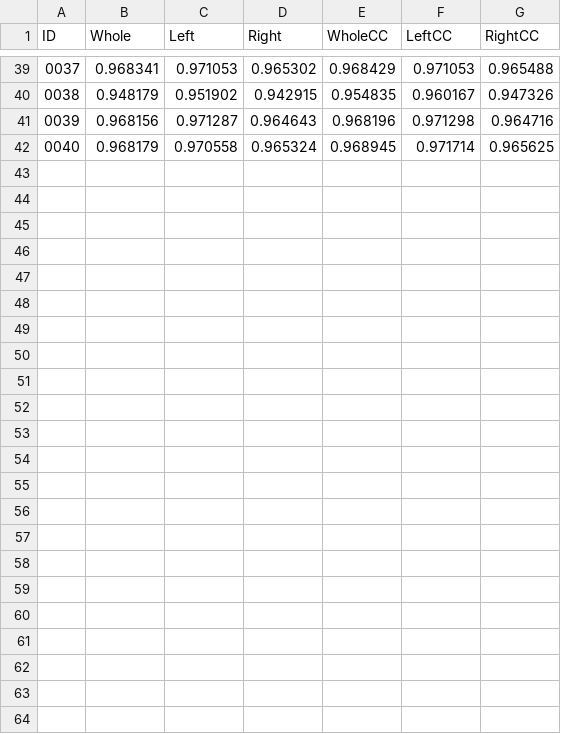
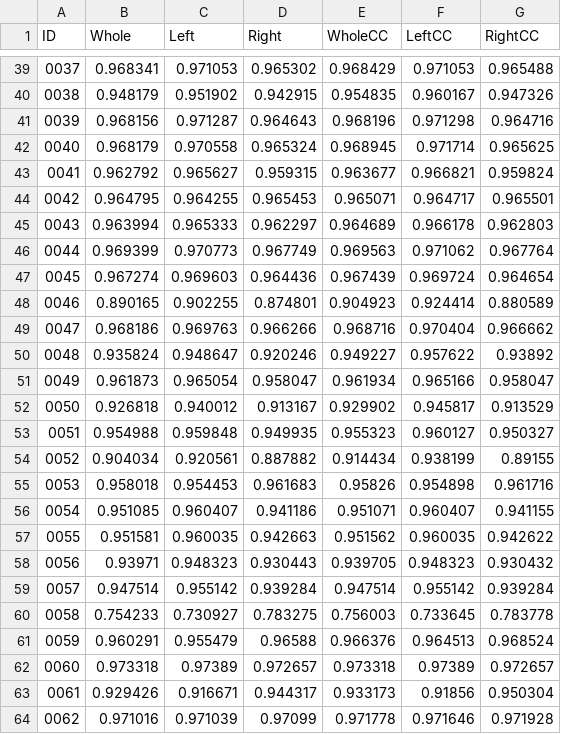
Before and after one commit to ntustison/DeepVentNet, a CSV file: Manuscript/diceProtonJlf.csv, drawn as a sheet; only a part is shown, gaps mark what is left out; the diff names each change by its address in the sheet, - before the commit and + after, or states it on an @@ line.

Commit message:
ENH:  Proton is done.

```diff
--- a/Manuscript/diceProtonJlf.csv
+++ b/Manuscript/diceProtonJlf.csv
+row 43: 0041 | 0.962792 | 0.965627 | 0.959315 | 0.963677 | 0.966821 | 0.959824
+row 44: 0042 | 0.964795 | 0.964255 | 0.965453 | 0.965071 | 0.964717 | 0.965501
+row 45: 0043 | 0.963994 | 0.965333 | 0.962297 | 0.964689 | 0.966178 | 0.962803
+row 46: 0044 | 0.969399 | 0.970773 | 0.967749 | 0.969563 | 0.971062 | 0.967764
+row 47: 0045 | 0.967274 | 0.969603 | 0.964436 | 0.967439 | 0.969724 | 0.964654
+row 48: 0046 | 0.890165 | 0.902255 | 0.874801 | 0.904923 | 0.924414 | 0.880589
+row 49: 0047 | 0.968186 | 0.969763 | 0.966266 | 0.968716 | 0.970404 | 0.966662
+row 50: 0048 | 0.935824 | 0.948647 | 0.920246 | 0.949227 | 0.957622 | 0.93892
+row 51: 0049 | 0.961873 | 0.965054 | 0.958047 | 0.961934 | 0.965166 | 0.958047
+row 52: 0050 | 0.926818 | 0.940012 | 0.913167 | 0.929902 | 0.945817 | 0.913529
+row 53: 0051 | 0.954988 | 0.959848 | 0.949935 | 0.955323 | 0.960127 | 0.950327
+row 54: 0052 | 0.904034 | 0.920561 | 0.887882 | 0.914434 | 0.938199 | 0.89155
+row 55: 0053 | 0.958018 | 0.954453 | 0.961683 | 0.95826 | 0.954898 | 0.961716
+row 56: 0054 | 0.951085 | 0.960407 | 0.941186 | 0.951071 | 0.960407 | 0.941155
+row 57: 0055 | 0.951581 | 0.960035 | 0.942663 | 0.951562 | 0.960035 | 0.942622
+row 58: 0056 | 0.93971 | 0.948323 | 0.930443 | 0.939705 | 0.948323 | 0.930432
+row 59: 0057 | 0.947514 | 0.955142 | 0.939284 | 0.947514 | 0.955142 | 0.939284
+row 60: 0058 | 0.754233 | 0.730927 | 0.783275 | 0.756003 | 0.733645 | 0.783778
+row 61: 0059 | 0.960291 | 0.955479 | 0.96588 | 0.966376 | 0.964513 | 0.968524
+row 62: 0060 | 0.973318 | 0.97389 | 0.972657 | 0.973318 | 0.97389 | 0.972657
+row 63: 0061 | 0.929426 | 0.916671 | 0.944317 | 0.933173 | 0.91856 | 0.950304
+row 64: 0062 | 0.971016 | 0.971039 | 0.97099 | 0.971778 | 0.971646 | 0.971928
```
Also changed, not shown: 3 other files.
